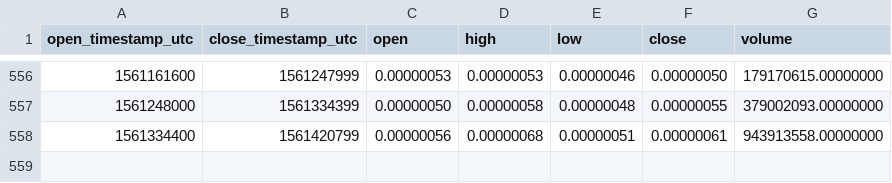
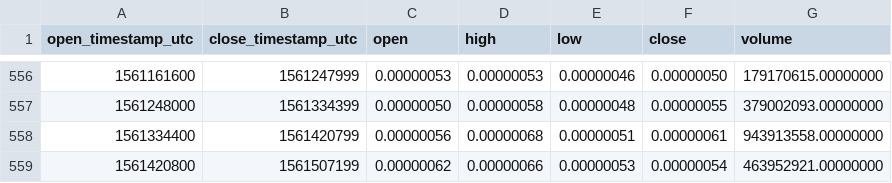
Before and after one commit to cryptobigbro/binance-TNBBTC, a CSV file: binance-TNBBTC-1d.csv, drawn as a sheet; only a part is shown, gaps mark what is left out.

Commit message:
Update OHLCV data.

```diff
--- a/binance-TNBBTC-1d.csv
+++ b/binance-TNBBTC-1d.csv
@@ -558 +558,2 @@ open_timestamp_utc,close_timestamp_utc,open,high,low,close,volume
 1561334400,1561420799,0.00000056,0.00000068,0.00000051,0.00000061,943913558.00000000
+1561420800,1561507199,0.00000062,0.00000066,0.00000053,0.00000054,463952921.00000000
```
Also changed, not shown: 1 other file.
